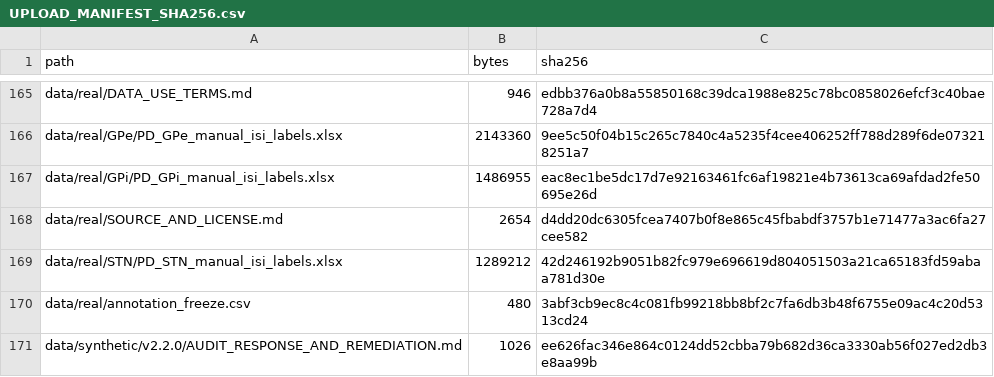
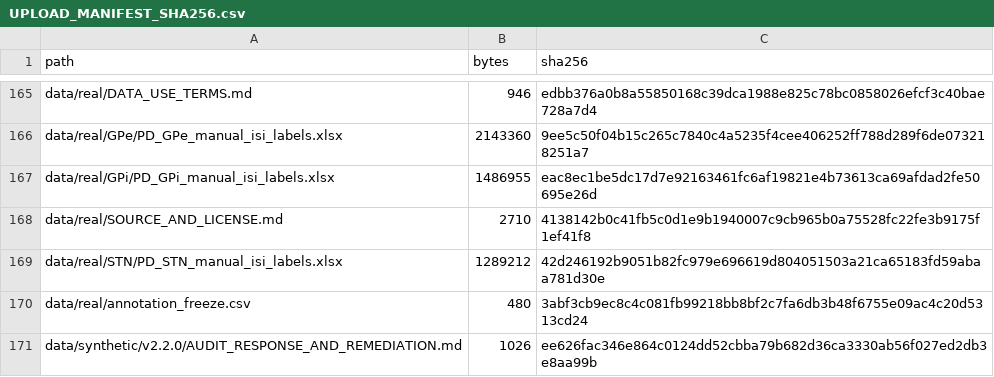
Before and after one commit to zhouhouchun/SpikeTrainPatternDetector-STPD, a CSV file: UPLOAD_MANIFEST_SHA256.csv, drawn as a sheet; only a part is shown, gaps mark what is left out.

```diff
--- a/UPLOAD_MANIFEST_SHA256.csv
+++ b/UPLOAD_MANIFEST_SHA256.csv
@@ -167,3 +167,3 @@
 "data/real/GPi/PD_GPi_manual_isi_labels.xlsx",1486955,"eac8ec1be5dc17d7e92163461fc6af19821e4b73613ca69afdad2fe50695e26d"
-"data/real/SOURCE_AND_LICENSE.md",2654,"d4dd20dc6305fcea7407b0f8e865c45fbabdf3757b1e71477a3ac6fa27cee582"
+"data/real/SOURCE_AND_LICENSE.md",2710,"4138142b0c41fb5c0d1e9b1940007c9cb965b0a75528fc22fe3b9175f1ef41f8"
 "data/real/STN/PD_STN_manual_isi_labels.xlsx",1289212,"42d246192b9051b82fc979e696619d804051503a21ca65183fd59abaa781d30e"
```
Also changed, not shown: 2 other files.
